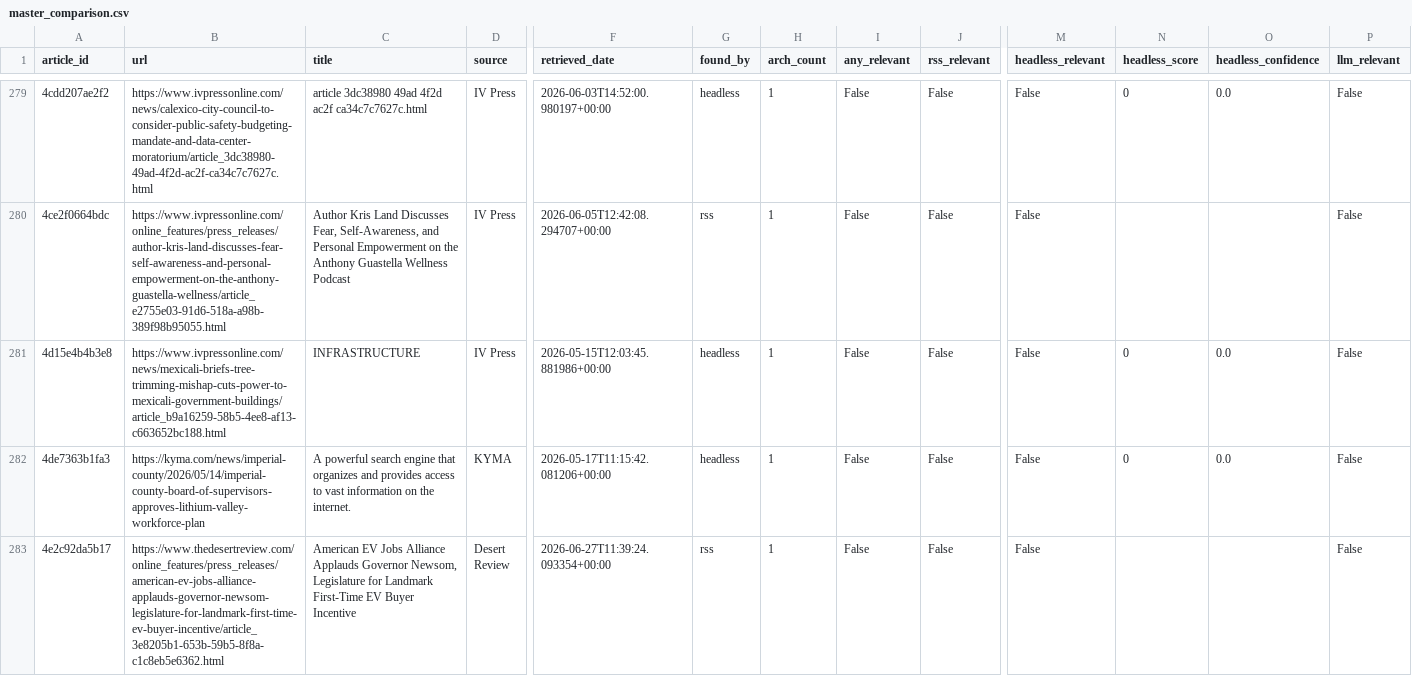
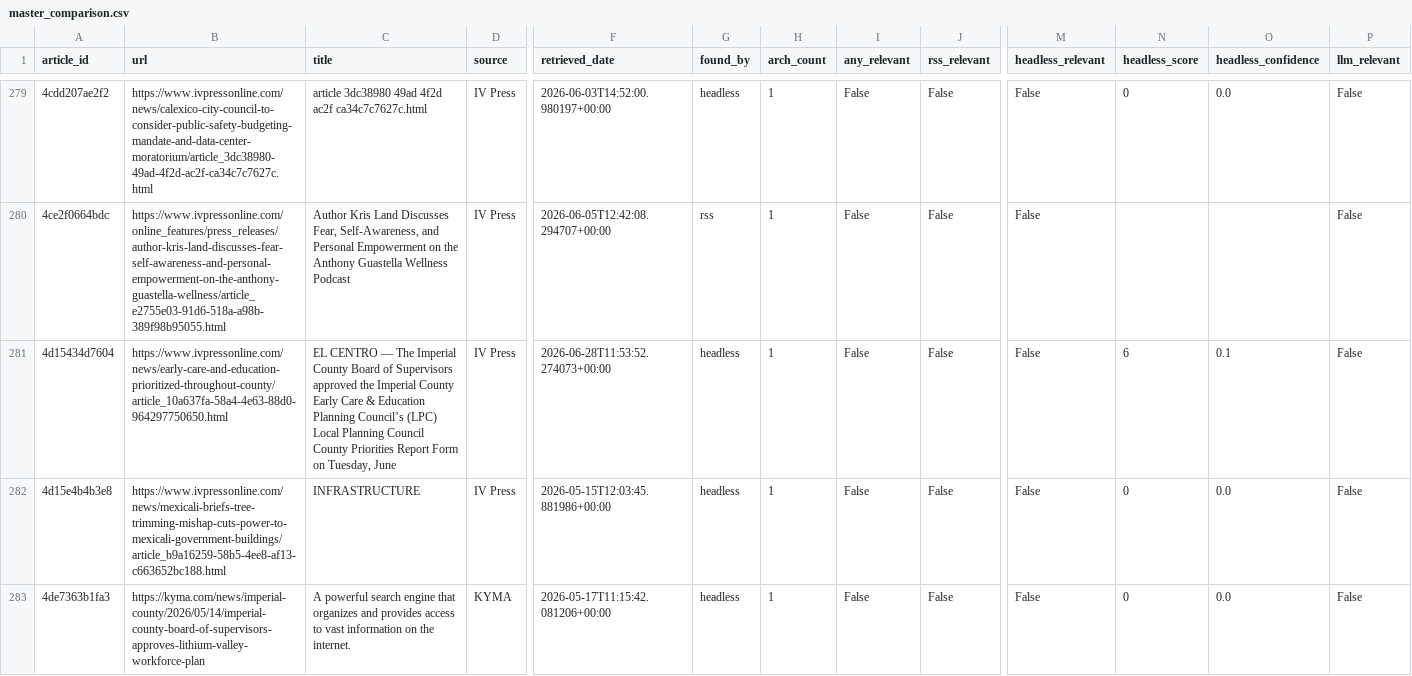
Before and after one commit to theaenache/4branch-iv-heatwatch, a CSV file: data/master_comparison.csv, drawn as a sheet; only a part is shown, gaps mark what is left out; the shorter side is filled out with more unchanged rows; rows hold the shown columns only; the diff covers the shown part only; the diff names each change by its address in the sheet, - before the commit and + after, or states it on an @@ line.

```diff
--- a/data/master_comparison.csv
+++ b/data/master_comparison.csv
+row 281: 4d15434d7604 | https://www.ivpressonline.com/news/early-care-and-education-prioritized-throughout-county/article_10a637fa-58a4-4e63-88d0-964297750650.html | EL CENTRO — The Imperial County Board of Supervisors approved the Imperial County Early Care & Education Planning Council’s (LPC) Local Planning Council County Priorities Report Form on Tuesday, June | IV Press | 2026-06-28T11:53:52.274073+00:00 | headless | 1 | False | False | False | 6 | 0.1 | False
```
Also changed, not shown: 2 added rows elsewhere in this file, data/headless_scored.csv.
